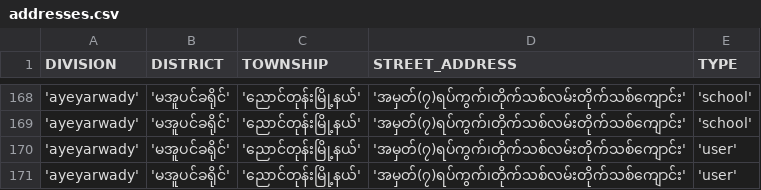
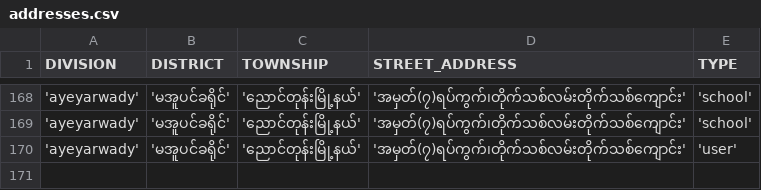
Before and after one commit to thingaha/thingaha-web, a CSV file: backend/bin/db_seed/addresses.csv, drawn as a sheet; only a part is shown, gaps mark what is left out.

Commit message:
#63 insert and update donation data for 2016-2017

```diff
--- a/backend/bin/db_seed/addresses.csv
+++ b/backend/bin/db_seed/addresses.csv
@@ -170,2 +170 @@ DIVISION,DISTRICT,TOWNSHIP,STREET_ADDRESS,TYPE
 'ayeyarwady','မအူပင်ခရိုင်','ညောင်တုန်းမြို့နယ်','အမှတ်(၇)ရပ်ကွက်၊တိုက်သစ်လမ်းတိုက်သစ်ကျောင်း','user'
-'ayeyarwady','မအူပင်ခရိုင်','ညောင်တုန်းမြို့နယ်','အမှတ်(၇)ရပ်ကွက်၊တိုက်သစ်လမ်းတိုက်သစ်ကျောင်း','user'
```
Also changed, not shown: backend/bin/db_seed/users.csv, 1 other file.
